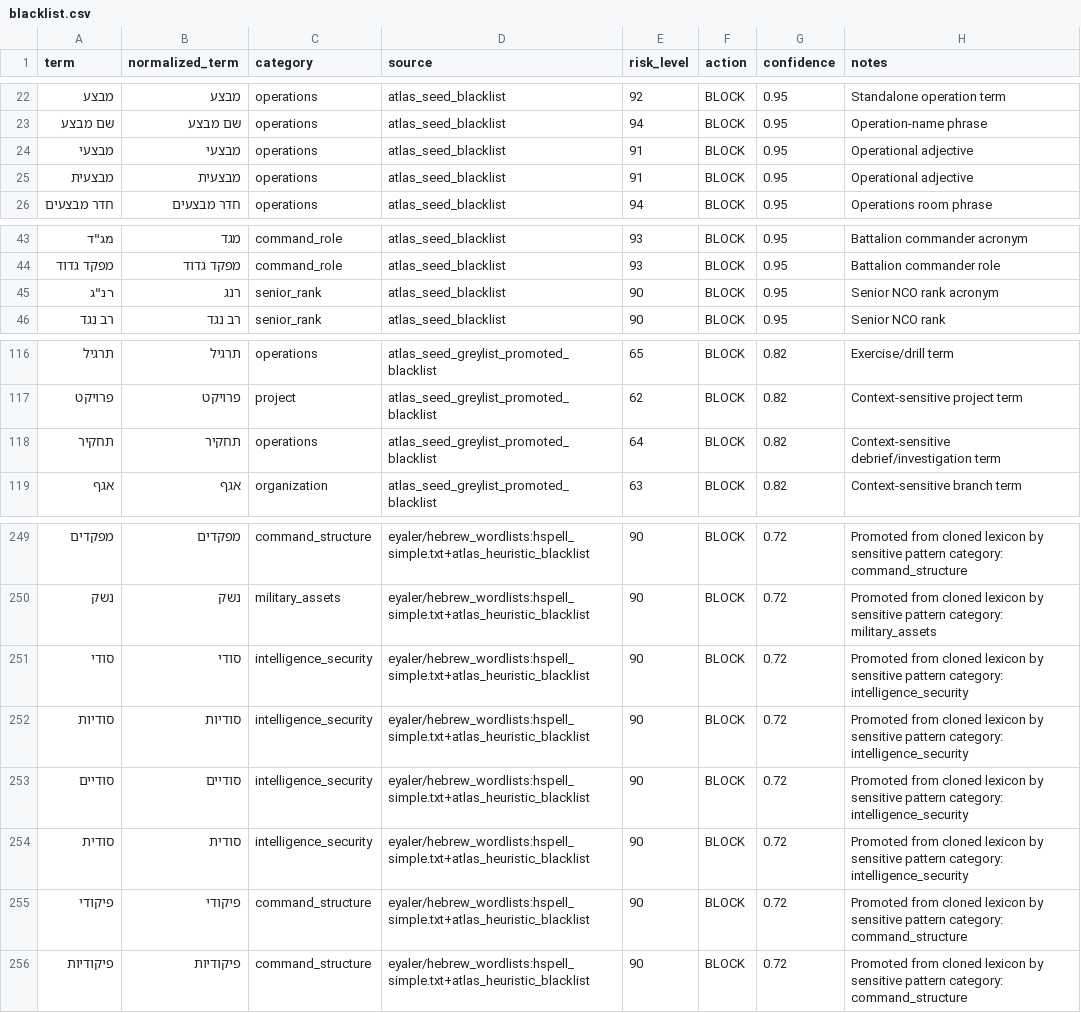
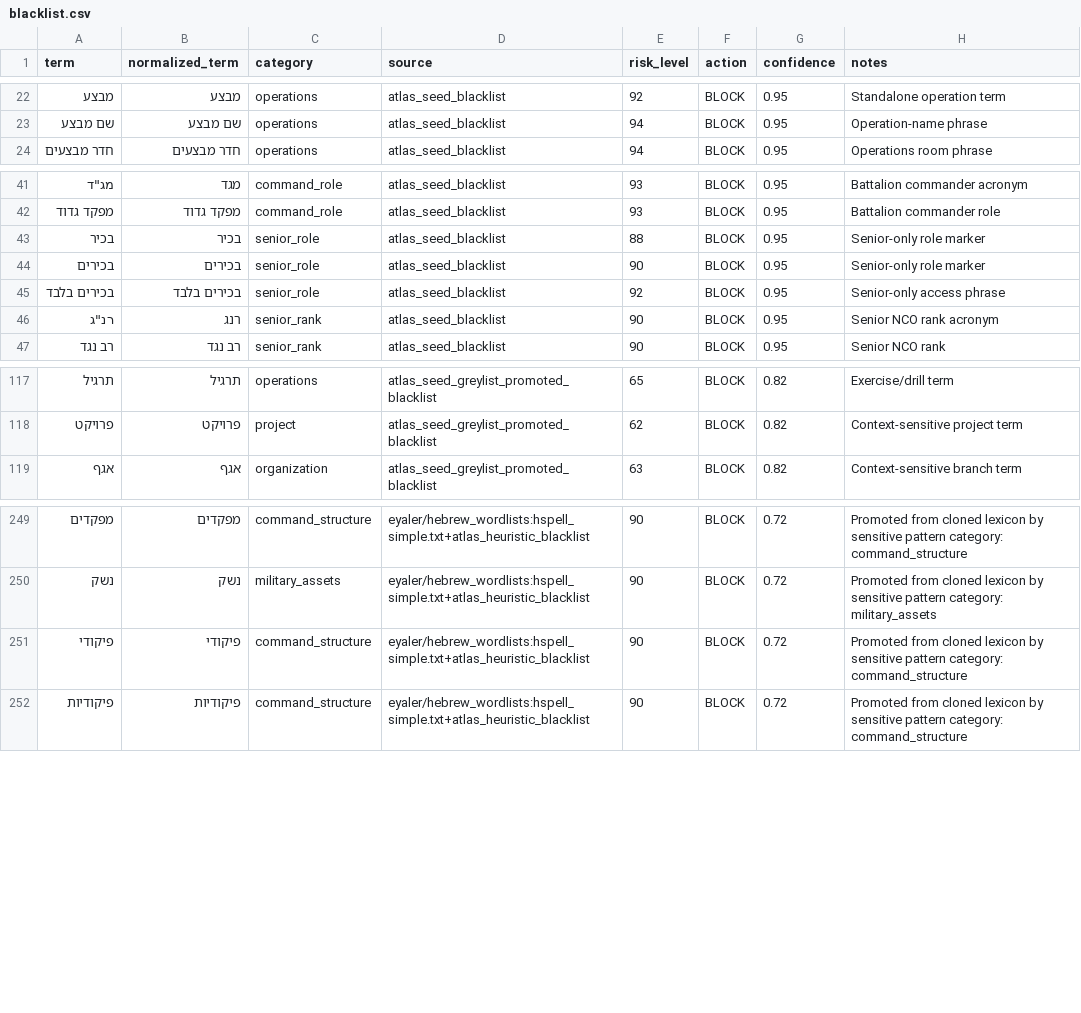
Before and after one commit to omerdayan123/atlas-hebrew-filter, a CSV file: data/blacklist.csv, drawn as a sheet; only a part is shown, gaps mark what is left out.

```diff
--- a/data/blacklist.csv
+++ b/data/blacklist.csv
@@ -23,4 +23,2 @@ term,normalized_term,category,source,risk_level,action,confidence,notes
 שם מבצע,שם מבצע,operations,atlas_seed_blacklist,94,BLOCK,0.95,Operation-name phrase
-מבצעי,מבצעי,operations,atlas_seed_blacklist,91,BLOCK,0.95,Operational adjective
-מבצעית,מבצעית,operations,atlas_seed_blacklist,91,BLOCK,0.95,Operational adjective
 חדר מבצעים,חדר מבצעים,operations,atlas_seed_blacklist,94,BLOCK,0.95,Operations room phrase
@@ -44,2 +42,5 @@ term,normalized_term,category,source,risk_level,action,confidence,notes
 מפקד גדוד,מפקד גדוד,command_role,atlas_seed_blacklist,93,BLOCK,0.95,Battalion commander role
+בכיר,בכיר,senior_role,atlas_seed_blacklist,88,BLOCK,0.95,Senior-only role marker
+בכירים,בכירים,senior_role,atlas_seed_blacklist,90,BLOCK,0.95,Senior-only role marker
+בכירים בלבד,בכירים בלבד,senior_role,atlas_seed_blacklist,92,BLOCK,0.95,Senior-only access phrase
 "רנ""ג",רנג,senior_rank,atlas_seed_blacklist,90,BLOCK,0.95,Senior NCO rank acronym
@@ -117,3 +118,2 @@ term,normalized_term,category,source,risk_level,action,confidence,notes
 פרויקט,פרויקט,project,atlas_seed_greylist_promoted_blacklist,62,BLOCK,0.82,Context-sensitive project term
-תחקיר,תחקיר,operations,atlas_seed_greylist_promoted_blacklist,64,BLOCK,0.82,Context-sensitive debrief/investigation term
 אגף,אגף,organization,atlas_seed_greylist_promoted_blacklist,63,BLOCK,0.82,Context-sensitive branch term
@@ -250,6 +250,2 @@ term,normalized_term,category,source,risk_level,action,confidence,notes
 נשק,נשק,military_assets,eyaler/hebrew_wordlists:hspell_simple.txt+atlas_heuristic_blacklist,90,BLOCK,0.72,Promoted from cloned lexicon by sensitive pattern category: military_assets
-סודי,סודי,intelligence_security,eyaler/hebrew_wordlists:hspell_simple.txt+atlas_heuristic_blacklist,90,BLOCK,0.72,Promoted from cloned lexicon by sensitive pattern category: intelligence_security
-סודיות,סודיות,intelligence_security,eyaler/hebrew_wordlists:hspell_simple.txt+atlas_heuristic_blacklist,90,BLOCK,0.72,Promoted from cloned lexicon by sensitive pattern category: intelligence_security
-סודיים,סודיים,intelligence_security,eyaler/hebrew_wordlists:hspell_simple.txt+atlas_heuristic_blacklist,90,BLOCK,0.72,Promoted from cloned lexicon by sensitive pattern category: intelligence_security
-סודית,סודית,intelligence_security,eyaler/hebrew_wordlists:hspell_simple.txt+atlas_heuristic_blacklist,90,BLOCK,0.72,Promoted from cloned lexicon by sensitive pattern category: intelligence_security
 פיקודי,פיקודי,command_structure,eyaler/hebrew_wordlists:hspell_simple.txt+atlas_heuristic_blacklist,90,BLOCK,0.72,Promoted from cloned lexicon by sensitive pattern category: command_structure
```
Also changed, not shown: data/blacklist_words.csv, data/problematic_combinations.csv, 18 other files.
